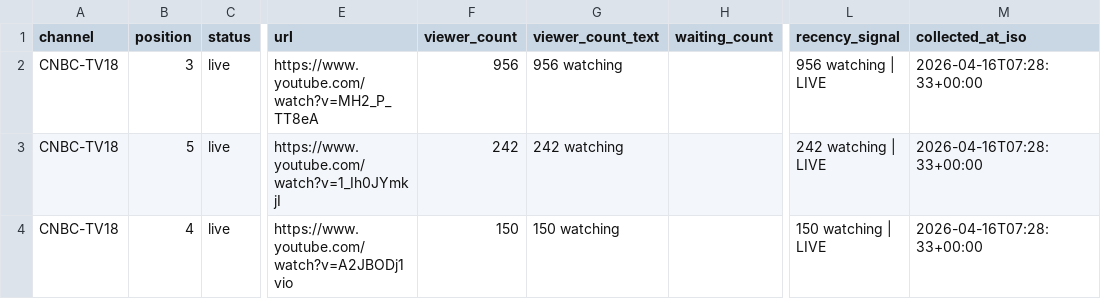
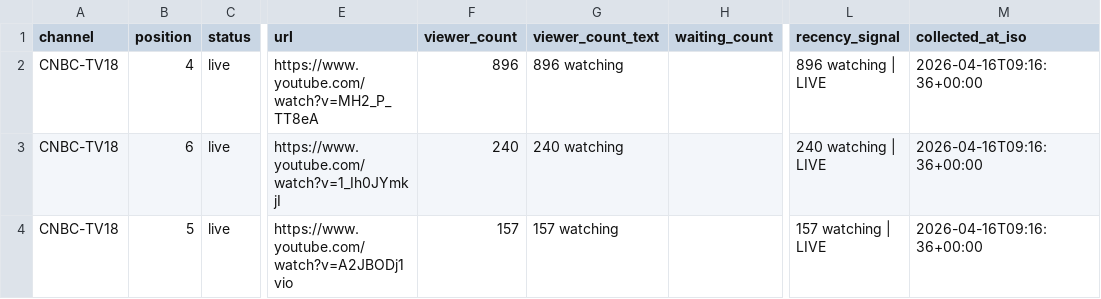
Before and after one commit to ishaangera-wq/YTTrackpu, a CSV file: cnbc_tv18_streams.csv, drawn as a sheet; only a part is shown, gaps mark what is left out; the diff covers the shown part only; the diff names each change by its address in the sheet, - before the commit and + after, or states it on an @@ line.

```diff
--- a/cnbc_tv18_streams.csv
+++ b/cnbc_tv18_streams.csv
-B2 (position): 3
+B2 (position): 4
-F2 (viewer_count): 956
+F2 (viewer_count): 896
-G2 (viewer_count_text): 956 watching
+G2 (viewer_count_text): 896 watching
-L2 (recency_signal): 956 watching | LIVE
+L2 (recency_signal): 896 watching | LIVE
-M2:M4 (collected_at_iso): 2026-04-16T07:28:33+00:00
+M2:M4 (collected_at_iso): 2026-04-16T09:16:36+00:00
-B3 (position): 5
+B3 (position): 6
-F3 (viewer_count): 242
+F3 (viewer_count): 240
-G3 (viewer_count_text): 242 watching
+G3 (viewer_count_text): 240 watching
-L3 (recency_signal): 242 watching | LIVE
+L3 (recency_signal): 240 watching | LIVE
-B4 (position): 4
+B4 (position): 5
-F4 (viewer_count): 150
+F4 (viewer_count): 157
-G4 (viewer_count_text): 150 watching
+G4 (viewer_count_text): 157 watching
-L4 (recency_signal): 150 watching | LIVE
+L4 (recency_signal): 157 watching | LIVE
```
Also changed, not shown: 2 added rows, 4 removed rows and 60 edited cells elsewhere in this file, 2 other files.
